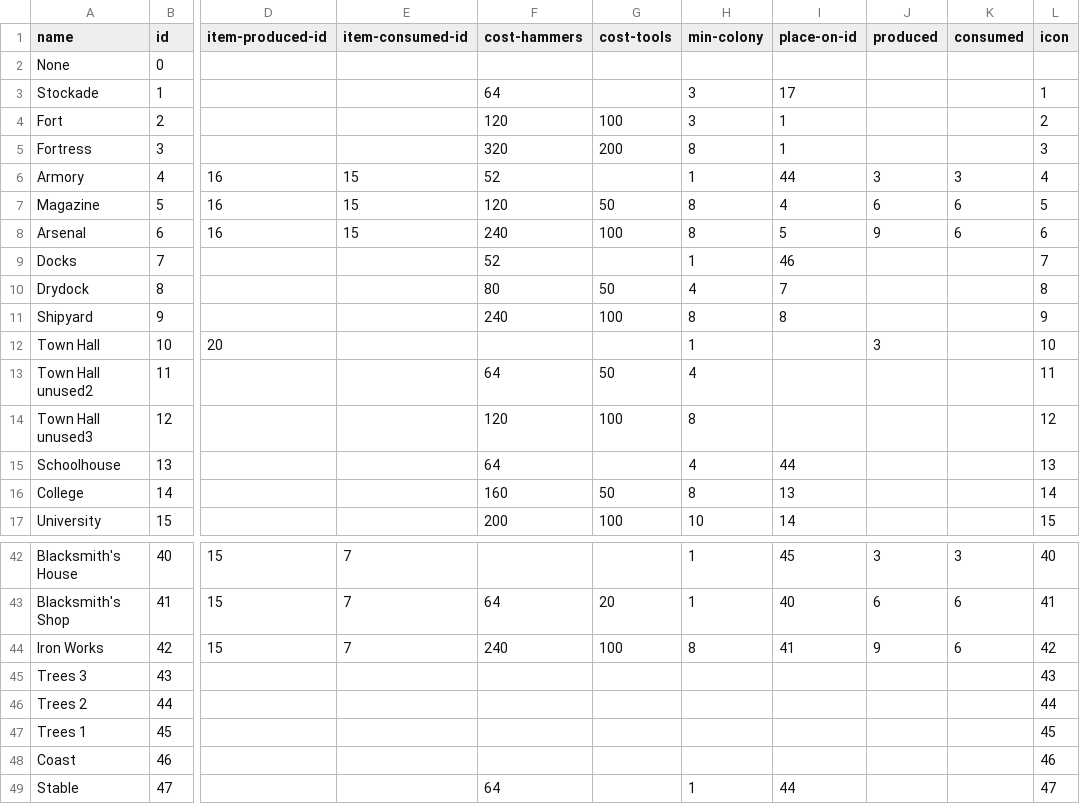
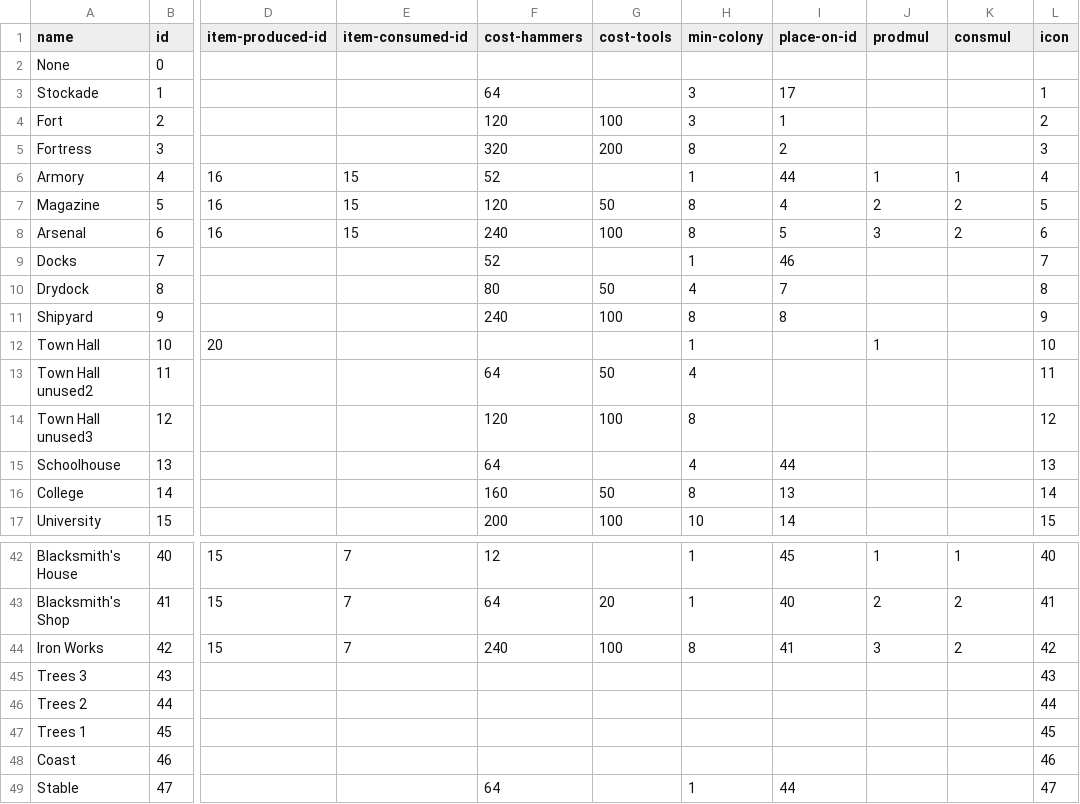
Before and after one commit to institution/cc94, a CSV file: col94/builds.csv, drawn as a sheet; only a part is shown, gaps mark what is left out; the diff covers the shown part only; the diff names each change by its address in the sheet, - before the commit and + after, or states it on an @@ line.

```diff
--- a/col94/builds.csv
+++ b/col94/builds.csv
-J1: produced
+J1: prodmul
-K1: consumed
+K1: consmul
-I5 (place-on-id): 1
+I5 (place-on-id): 2
-J6 (prodmul): 3
+J6 (prodmul): 1
-K6 (consmul): 3
+K6 (consmul): 1
-J7 (prodmul): 6
+J7 (prodmul): 2
-K7:K8 (consmul): 6
+K7:K8 (consmul): 2
-J8 (prodmul): 9
+J8 (prodmul): 3
-J12 (prodmul): 3
+J12 (prodmul): 1
-F42 (cost-hammers): (empty)
+F42 (cost-hammers): 12
-J42 (prodmul): 3
+J42 (prodmul): 1
-K42 (consmul): 3
+K42 (consmul): 1
-J43 (prodmul): 6
+J43 (prodmul): 2
-K43:K44 (consmul): 6
+K43:K44 (consmul): 2
-J44 (prodmul): 9
+J44 (prodmul): 3
```
Also changed, not shown: 35 edited cells elsewhere in this file, col94/units.csv, 15 other files.
